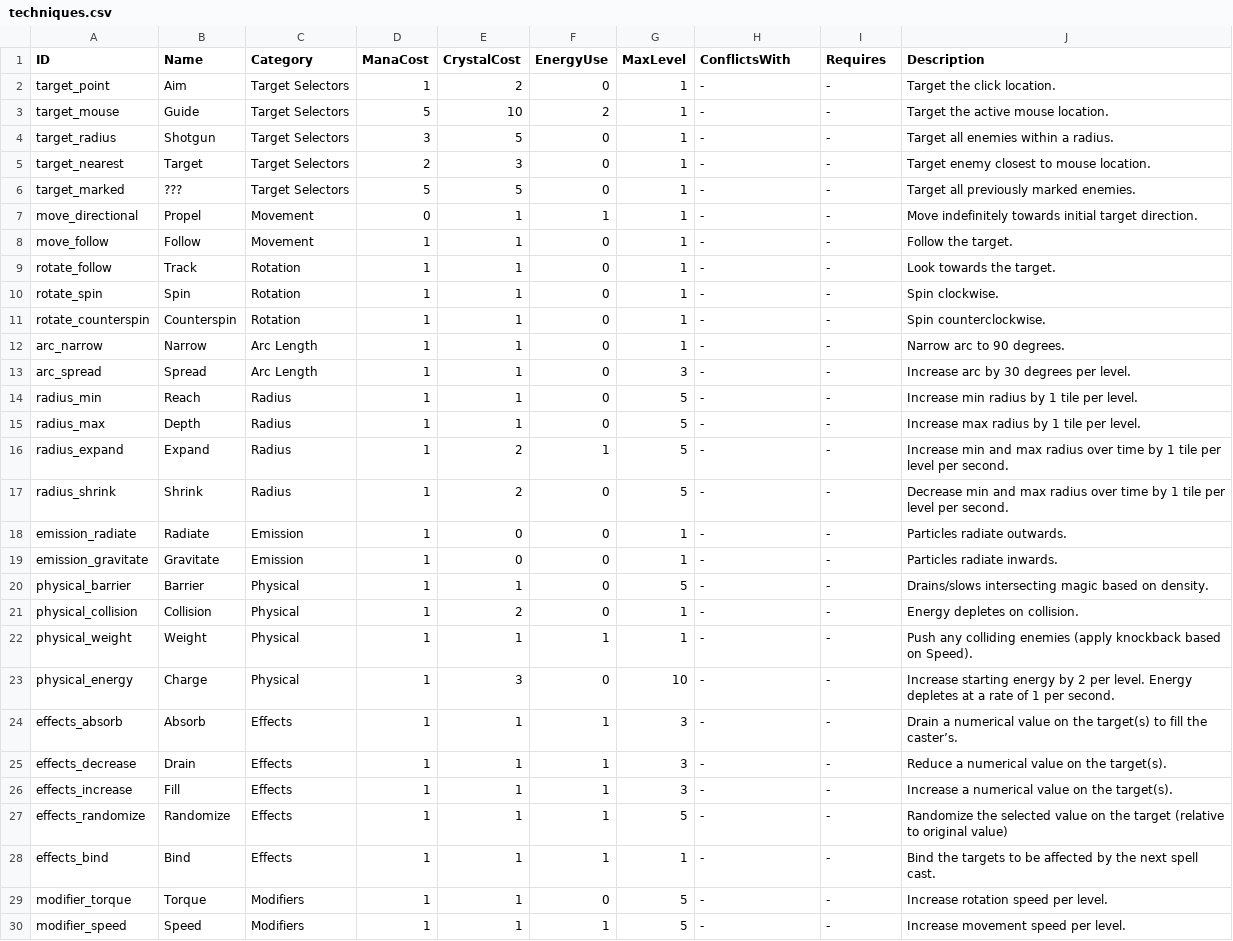
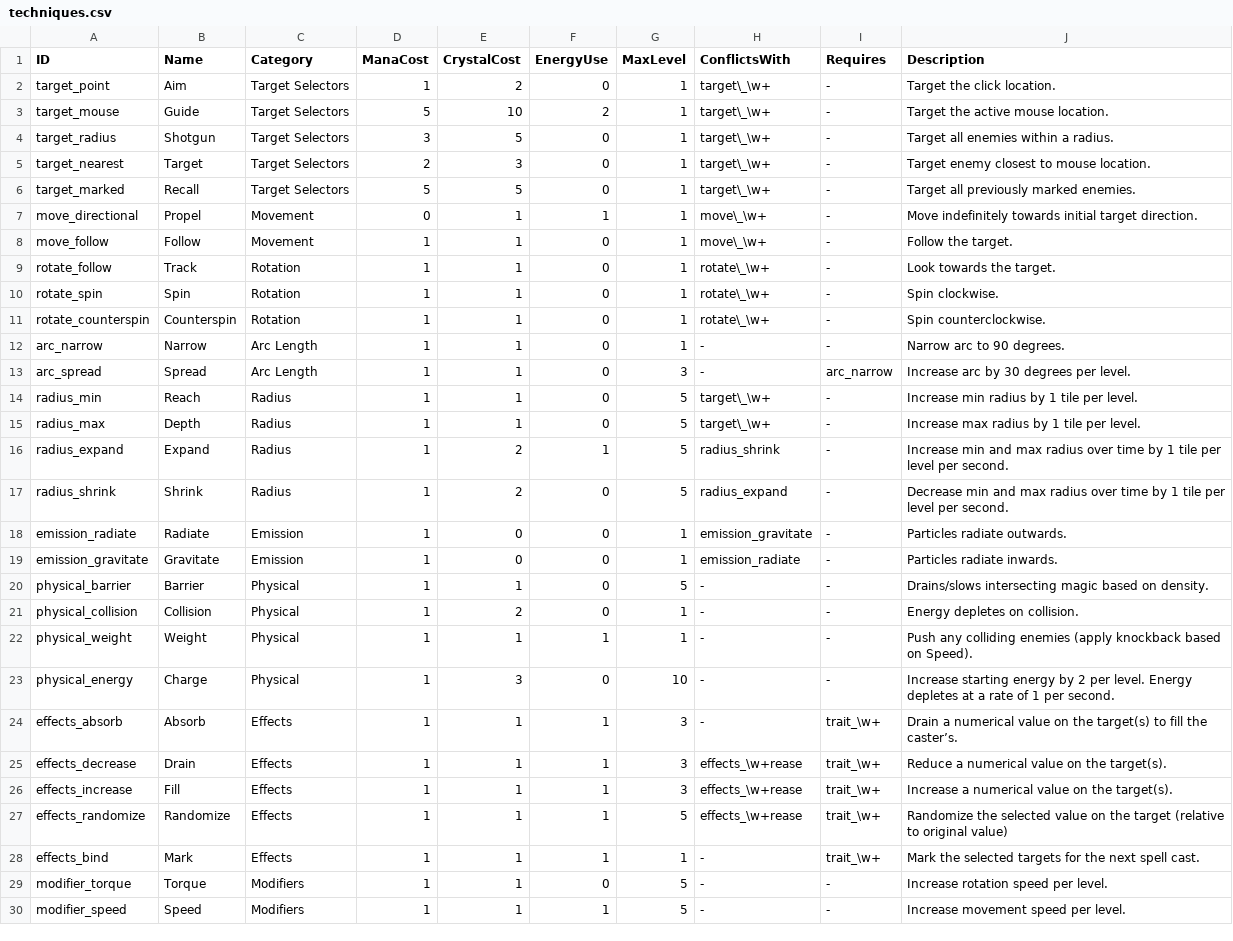
Before and after one commit to jsbrn/Spellbound, a CSV file: assets/definitions/techniques.csv, drawn as a sheet; only a part is shown; the diff covers the shown part only.

Commit message:
Conflicting techniques contribute to spell's volatility score

```diff
--- a/assets/definitions/techniques.csv
+++ b/assets/definitions/techniques.csv
@@ -1,20 +1,20 @@
 ID;Name;Category;ManaCost;CrystalCost;EnergyUse;MaxLevel;ConflictsWith;Requires;Description
-target_point;Aim;Target Selectors;1;2;0;1;-;-;Target the click location.
-target_mouse;Guide;Target Selectors;5;10;2;1;-;-;Target the active mouse location.
-target_radius;Shotgun;Target Selectors;3;5;0;1;-;-;Target all enemies within a radius.
-target_nearest;Target;Target Selectors;2;3;0;1;-;-;Target enemy closest to mouse location.
-target_marked;???;Target Selectors;5;5;0;1;-;-;Target all previously marked enemies.
-move_directional;Propel;Movement;0;1;1;1;-;-;Move indefinitely towards initial target direction.
-move_follow;Follow;Movement;1;1;0;1;-;-;Follow the target.
-rotate_follow;Track;Rotation;1;1;0;1;-;-;Look towards the target.
-rotate_spin;Spin;Rotation;1;1;0;1;-;-;Spin clockwise.
-rotate_counterspin;Counterspin;Rotation;1;1;0;1;-;-;Spin counterclockwise.
+target_point;Aim;Target Selectors;1;2;0;1;target\_\w+;-;Target the click location.
+target_mouse;Guide;Target Selectors;5;10;2;1;target\_\w+;-;Target the active mouse location.
+target_radius;Shotgun;Target Selectors;3;5;0;1;target\_\w+;-;Target all enemies within a radius.
+target_nearest;Target;Target Selectors;2;3;0;1;target\_\w+;-;Target enemy closest to mouse location.
+target_marked;Recall;Target Selectors;5;5;0;1;target\_\w+;-;Target all previously marked enemies.
+move_directional;Propel;Movement;0;1;1;1;move\_\w+;-;Move indefinitely towards initial target direction.
+move_follow;Follow;Movement;1;1;0;1;move\_\w+;-;Follow the target.
+rotate_follow;Track;Rotation;1;1;0;1;rotate\_\w+;-;Look towards the target.
+rotate_spin;Spin;Rotation;1;1;0;1;rotate\_\w+;-;Spin clockwise.
+rotate_counterspin;Counterspin;Rotation;1;1;0;1;rotate\_\w+;-;Spin counterclockwise.
 arc_narrow;Narrow;Arc Length;1;1;0;1;-;-;Narrow arc to 90 degrees.
-arc_spread;Spread;Arc Length;1;1;0;3;-;-;Increase arc by 30 degrees per level.
-radius_min;Reach;Radius;1;1;0;5;-;-;Increase min radius by 1 tile per level.
-radius_max;Depth;Radius;1;1;0;5;-;-;Increase max radius by 1 tile per level.
-radius_expand;Expand;Radius;1;2;1;5;-;-;Increase min and max radius over time by 1 tile per level per second.
-radius_shrink;Shrink;Radius;1;2;0;5;-;-;Decrease min and max radius over time by 1 tile per level per second.
-emission_radiate;Radiate;Emission;1;0;0;1;-;-;Particles radiate outwards.
-emission_gravitate;Gravitate;Emission;1;0;0;1;-;-;Particles radiate inwards.
+arc_spread;Spread;Arc Length;1;1;0;3;-;arc_narrow;Increase arc by 30 degrees per level.
+radius_min;Reach;Radius;1;1;0;5;target\_\w+;-;Increase min radius by 1 tile per level.
+radius_max;Depth;Radius;1;1;0;5;target\_\w+;-;Increase max radius by 1 tile per level.
+radius_expand;Expand;Radius;1;2;1;5;radius_shrink;-;Increase min and max radius over time by 1 tile per level per second.
+radius_shrink;Shrink;Radius;1;2;0;5;radius_expand;-;Decrease min and max radius over time by 1 tile per level per second.
+emission_radiate;Radiate;Emission;1;0;0;1;emission_gravitate;-;Particles radiate outwards.
+emission_gravitate;Gravitate;Emission;1;0;0;1;emission_radiate;-;Particles radiate inwards.
 physical_barrier;Barrier;Physical;1;1;0;5;-;-;Drains/slows intersecting magic based on density.
@@ -23,7 +23,7 @@ physical_weight;Weight;Physical;1;1;1;1;-;-;Push any colliding enemies (apply kn
 physical_energy;Charge;Physical;1;3;0;10;-;-;Increase starting energy by 2 per level. Energy depletes at a rate of 1 per second.
-effects_absorb;Absorb;Effects;1;1;1;3;-;-;Drain a numerical value on the target(s) to fill the caster’s.
-effects_decrease;Drain;Effects;1;1;1;3;-;-;Reduce a numerical value on the target(s).
-effects_increase;Fill;Effects;1;1;1;3;-;-;Increase a numerical value on the target(s).
-effects_randomize;Randomize;Effects;1;1;1;5;-;-;Randomize the selected value on the target (relative to original value)
-effects_bind;Bind;Effects;1;1;1;1;-;-;Bind the targets to be affected by the next spell cast.
+effects_absorb;Absorb;Effects;1;1;1;3;-;trait_\w+;Drain a numerical value on the target(s) to fill the caster’s.
+effects_decrease;Drain;Effects;1;1;1;3;effects_\w+rease;trait_\w+;Reduce a numerical value on the target(s).
+effects_increase;Fill;Effects;1;1;1;3;effects_\w+rease;trait_\w+;Increase a numerical value on the target(s).
+effects_randomize;Randomize;Effects;1;1;1;5;effects_\w+rease;trait_\w+;Randomize the selected value on the target (relative to original value)
+effects_bind;Mark;Effects;1;1;1;1;-;trait_\w+;Mark the selected targets for the next spell cast.
 modifier_torque;Torque;Modifiers;1;1;0;5;-;-;Increase rotation speed per level.
```
Also changed, not shown: 10 edited cells elsewhere in this file, 4 other files.
